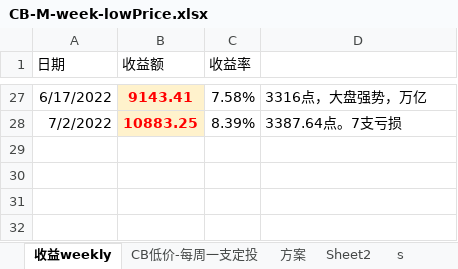
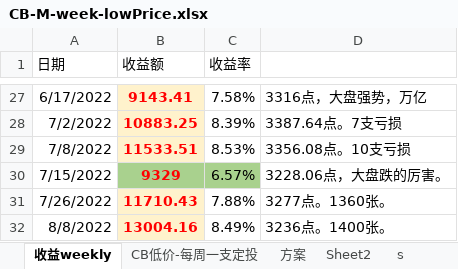
Before and after one commit to CBEB/CB, an Excel workbook: 2022/CB-M-week-lowPrice.xlsx, sheet 收益weekly, drawn as a sheet; only a part is shown, gaps mark what is left out; values as stored, in another font and other column widths than the file's, no borders; charts and pictures not drawn; the diff names each change by its address in the sheet, - before the commit and + after, or states it on an @@ line.

```diff
--- a/2022/CB-M-week-lowPrice.xlsx (sheet 收益weekly)
+++ b/2022/CB-M-week-lowPrice.xlsx (sheet 收益weekly)
+row 29: 7/8/2022 | 11533.51 | 8.53% | 3356.08点。10支亏损
+row 30: 7/15/2022 | 9329 | 6.57% | 3228.06点，大盘跌的厉害。
+row 31: 7/26/2022 | 11710.43 | 7.88% | 3277点。1360张。
+row 32: 8/8/2022 | 13004.16 | 8.49% | 3236点。1400张。
```
Also changed, not shown: sheet CB低价-每周一支定投, formulas that keep their value, charts or pictures.
